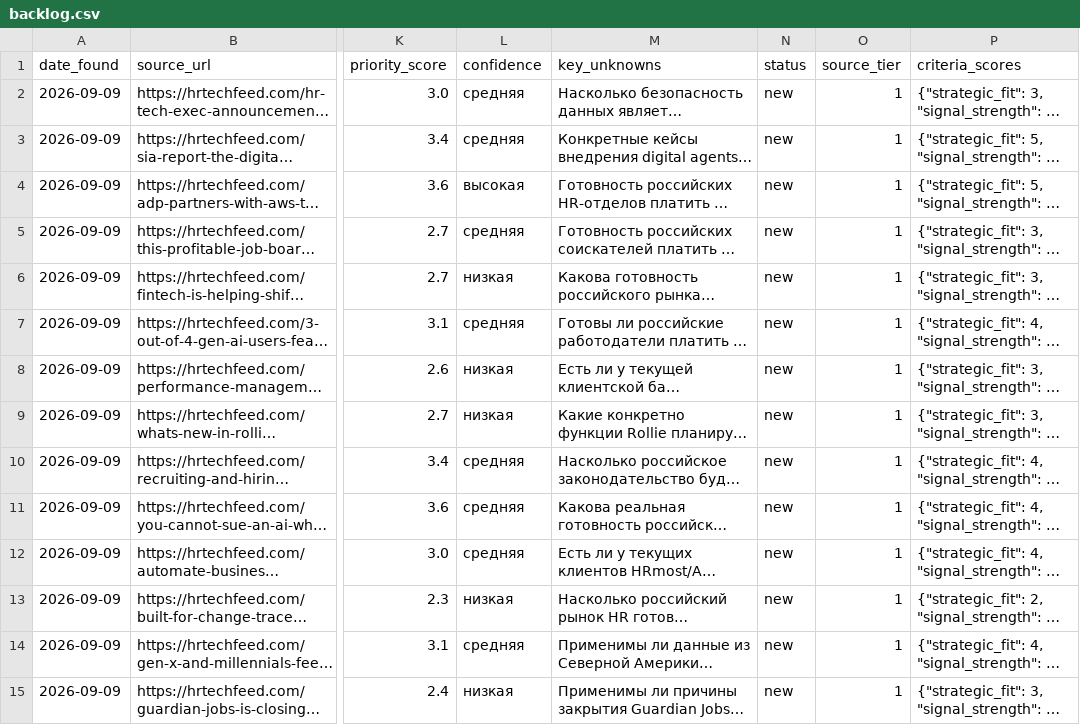
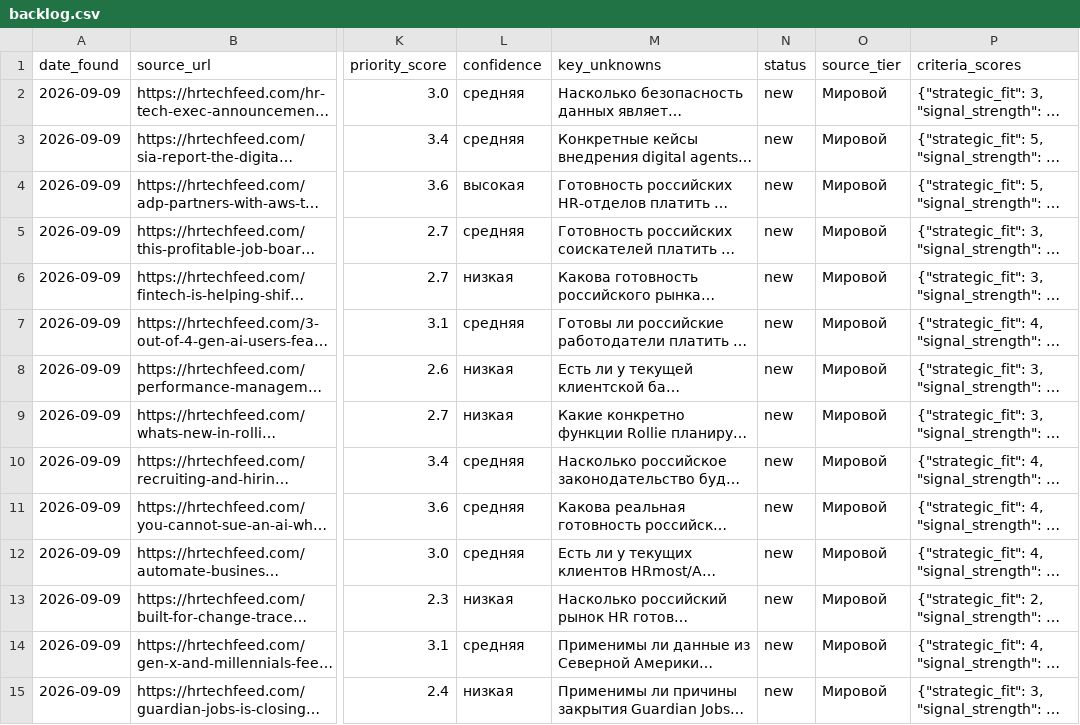
Before and after one commit to tldtv/ai, a CSV file: data/backlog.csv, drawn as a sheet; only a part is shown, gaps mark what is left out; long unchanged cells end in …; the diff covers the shown part only; the diff names each change by its address in the sheet, - before the commit and + after, or states it on an @@ line.

```diff
--- a/data/backlog.csv
+++ b/data/backlog.csv
-O2:O15 (source_tier): 1
+O2:O15 (source_tier): Мировой
```
Also changed, not shown: 90 edited cells elsewhere in this file, 2 other files.
